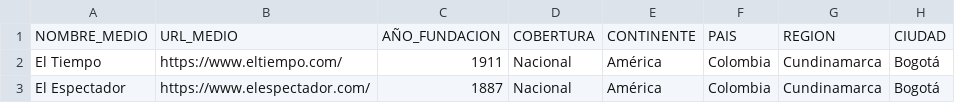
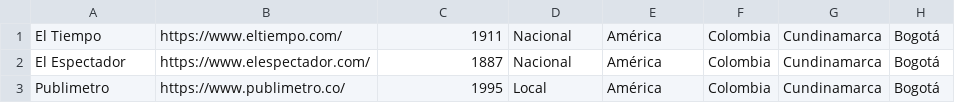
Before and after one commit to Ana-Maria-GP/INFO133-equipo07, a CSV file: Parte_A/csv_data/MEDIO_PRENSA.csv, drawn as a sheet; only a part is shown; the shorter side is filled out with more unchanged rows; the diff names each change by its address in the sheet, - before the commit and + after, or states it on an @@ line.

```diff
--- a/Parte_A/csv_data/MEDIO_PRENSA.csv
+++ b/Parte_A/csv_data/MEDIO_PRENSA.csv
-row 1: NOMBRE_MEDIO | URL_MEDIO | AÑO_FUNDACION | COBERTURA | CONTINENTE | PAIS | REGION | CIUDAD
```
Also changed, not shown: 2 other files.
